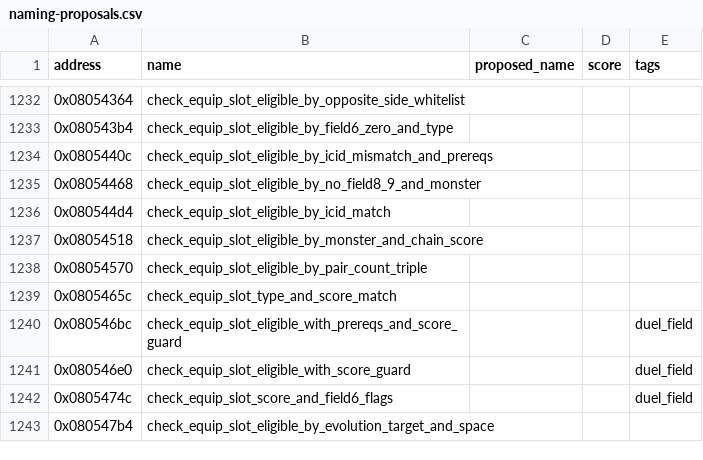
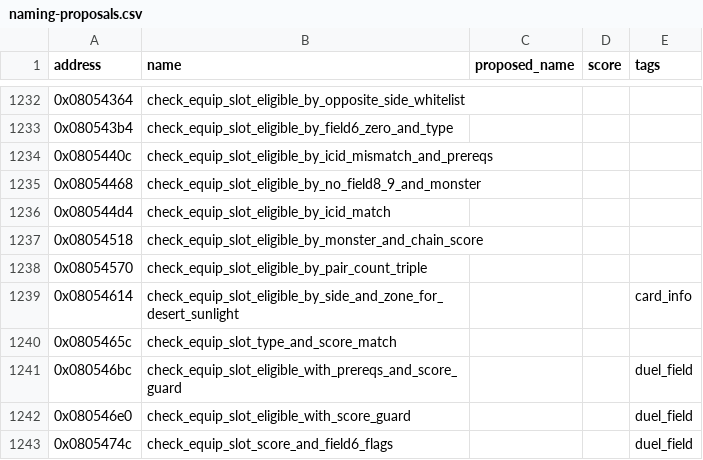
Before and after one commit to yusjoel/yugioh-ex2006-re, a CSV file: doc/dev/naming-proposals.csv, drawn as a sheet; only a part is shown, gaps mark what is left out; the shorter side is filled out with more unchanged rows.

```diff
--- a/doc/dev/naming-proposals.csv
+++ b/doc/dev/naming-proposals.csv
@@ -1238,2 +1238,3 @@ address,name,proposed_name,score,tags
 0x08054570,check_equip_slot_eligible_by_pair_count_triple,,,
+0x08054614,check_equip_slot_eligible_by_side_and_zone_for_desert_sunlight,,,card_info
 0x0805465c,check_equip_slot_type_and_score_match,,,
```
Also changed, not shown: 11 other files.
